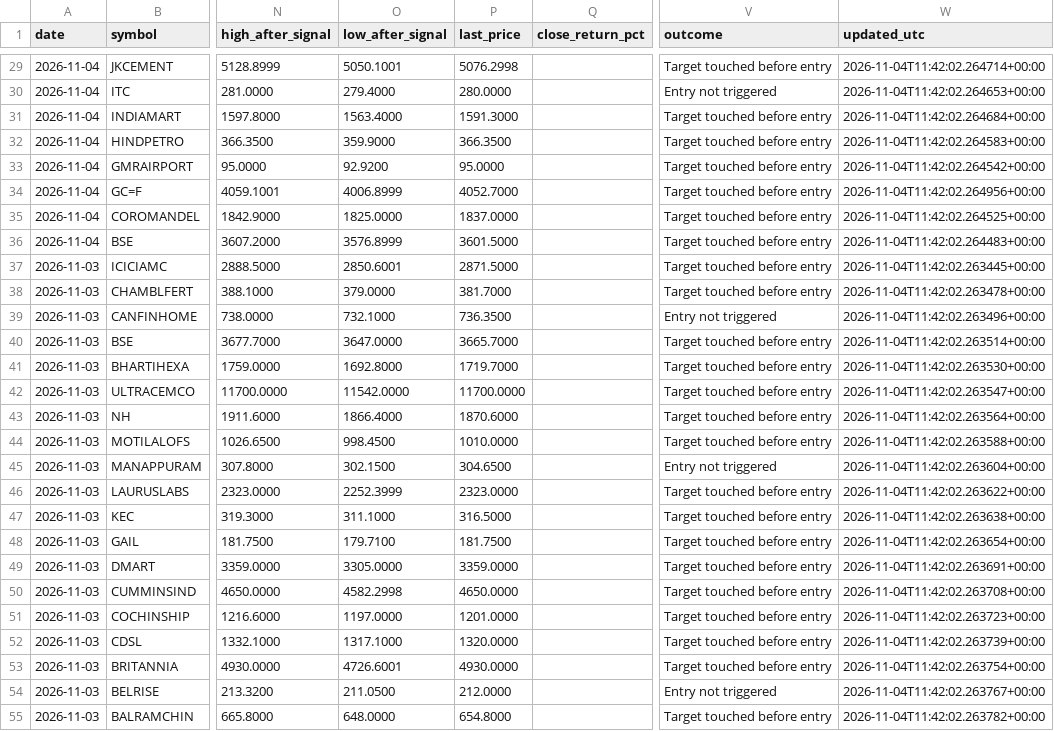
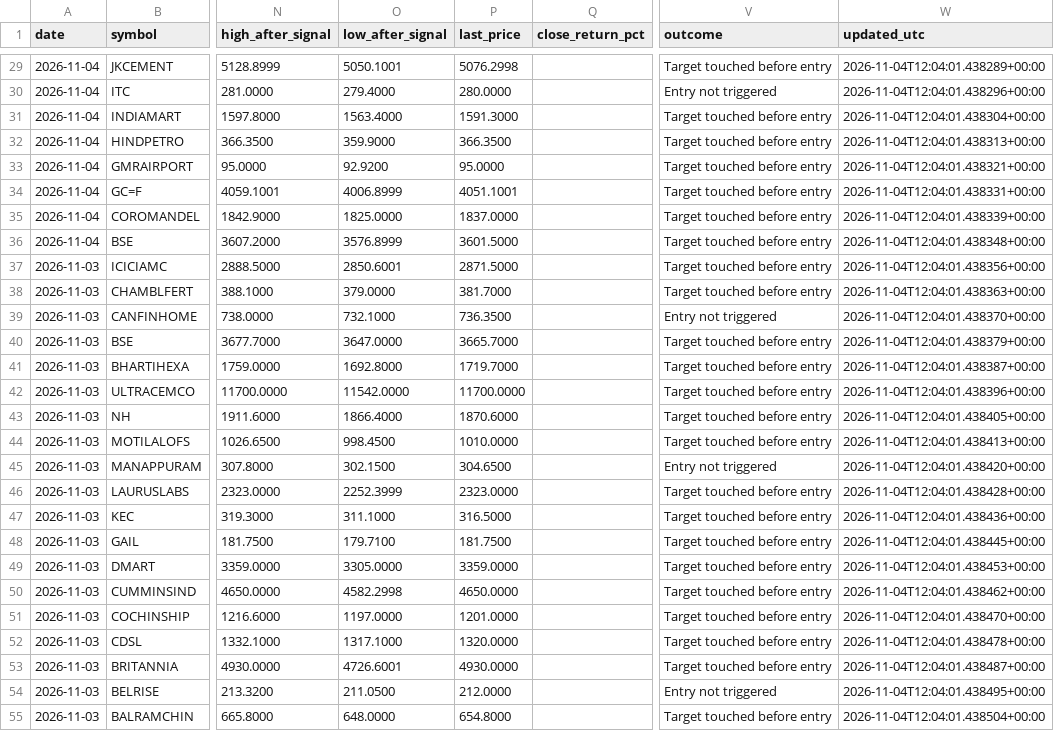
Before and after one commit to expert-gyasho/shivshakti-screener-data, a CSV file: data/daily_7of7_performance.csv, drawn as a sheet; only a part is shown, gaps mark what is left out; the diff covers the shown part only; the diff names each change by its address in the sheet, - before the commit and + after, or states it on an @@ line.

```diff
--- a/data/daily_7of7_performance.csv
+++ b/data/daily_7of7_performance.csv
-W29 (updated_utc): 2026-11-04T11:42:02.264714+00:00
+W29 (updated_utc): 2026-11-04T12:04:01.438289+00:00
-W30 (updated_utc): 2026-11-04T11:42:02.264653+00:00
+W30 (updated_utc): 2026-11-04T12:04:01.438296+00:00
-W31 (updated_utc): 2026-11-04T11:42:02.264684+00:00
+W31 (updated_utc): 2026-11-04T12:04:01.438304+00:00
-W32 (updated_utc): 2026-11-04T11:42:02.264583+00:00
+W32 (updated_utc): 2026-11-04T12:04:01.438313+00:00
-W33 (updated_utc): 2026-11-04T11:42:02.264542+00:00
+W33 (updated_utc): 2026-11-04T12:04:01.438321+00:00
-P34 (last_price): 4052.7000
+P34 (last_price): 4051.1001
-W34 (updated_utc): 2026-11-04T11:42:02.264956+00:00
+W34 (updated_utc): 2026-11-04T12:04:01.438331+00:00
-W35 (updated_utc): 2026-11-04T11:42:02.264525+00:00
+W35 (updated_utc): 2026-11-04T12:04:01.438339+00:00
-W36 (updated_utc): 2026-11-04T11:42:02.264483+00:00
+W36 (updated_utc): 2026-11-04T12:04:01.438348+00:00
-W37 (updated_utc): 2026-11-04T11:42:02.263445+00:00
+W37 (updated_utc): 2026-11-04T12:04:01.438356+00:00
-W38 (updated_utc): 2026-11-04T11:42:02.263478+00:00
+W38 (updated_utc): 2026-11-04T12:04:01.438363+00:00
-W39 (updated_utc): 2026-11-04T11:42:02.263496+00:00
+W39 (updated_utc): 2026-11-04T12:04:01.438370+00:00
-W40 (updated_utc): 2026-11-04T11:42:02.263514+00:00
+W40 (updated_utc): 2026-11-04T12:04:01.438379+00:00
-W41 (updated_utc): 2026-11-04T11:42:02.263530+00:00
+W41 (updated_utc): 2026-11-04T12:04:01.438387+00:00
-W42 (updated_utc): 2026-11-04T11:42:02.263547+00:00
+W42 (updated_utc): 2026-11-04T12:04:01.438396+00:00
-W43 (updated_utc): 2026-11-04T11:42:02.263564+00:00
+W43 (updated_utc): 2026-11-04T12:04:01.438405+00:00
-W44 (updated_utc): 2026-11-04T11:42:02.263588+00:00
+W44 (updated_utc): 2026-11-04T12:04:01.438413+00:00
-W45 (updated_utc): 2026-11-04T11:42:02.263604+00:00
+W45 (updated_utc): 2026-11-04T12:04:01.438420+00:00
-W46 (updated_utc): 2026-11-04T11:42:02.263622+00:00
+W46 (updated_utc): 2026-11-04T12:04:01.438428+00:00
-W47 (updated_utc): 2026-11-04T11:42:02.263638+00:00
+W47 (updated_utc): 2026-11-04T12:04:01.438436+00:00
-W48 (updated_utc): 2026-11-04T11:42:02.263654+00:00
+W48 (updated_utc): 2026-11-04T12:04:01.438445+00:00
-W49 (updated_utc): 2026-11-04T11:42:02.263691+00:00
+W49 (updated_utc): 2026-11-04T12:04:01.438453+00:00
-W50 (updated_utc): 2026-11-04T11:42:02.263708+00:00
+W50 (updated_utc): 2026-11-04T12:04:01.438462+00:00
-W51 (updated_utc): 2026-11-04T11:42:02.263723+00:00
+W51 (updated_utc): 2026-11-04T12:04:01.438470+00:00
-W52 (updated_utc): 2026-11-04T11:42:02.263739+00:00
+W52 (updated_utc): 2026-11-04T12:04:01.438478+00:00
-W53 (updated_utc): 2026-11-04T11:42:02.263754+00:00
+W53 (updated_utc): 2026-11-04T12:04:01.438487+00:00
-W54 (updated_utc): 2026-11-04T11:42:02.263767+00:00
+W54 (updated_utc): 2026-11-04T12:04:01.438495+00:00
-W55 (updated_utc): 2026-11-04T11:42:02.263782+00:00
+W55 (updated_utc): 2026-11-04T12:04:01.438504+00:00
```
Also changed, not shown: 71 edited cells elsewhere in this file, data/daily_7of7_chart_candles.csv, 4 other files.
